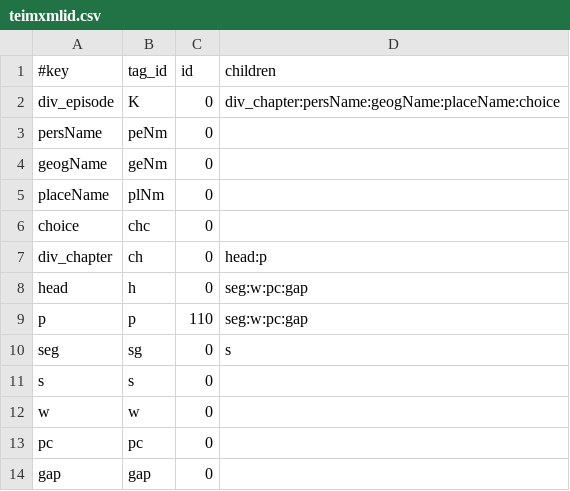
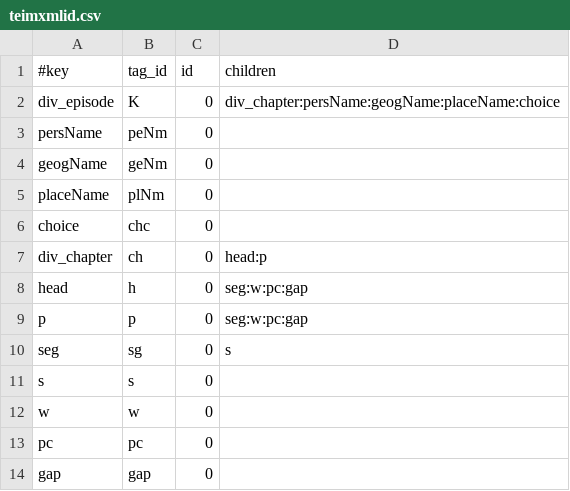
Before and after one commit to gmaterni/teimed, a CSV file: teimcfg/teimxmlid.csv, drawn as a sheet.

```diff
--- a/teimcfg/teimxmlid.csv
+++ b/teimcfg/teimxmlid.csv
@@ -8,3 +8,3 @@ div_chapter|ch|0|head:p
 head|h|0|seg:w:pc:gap
-p|p|110|seg:w:pc:gap
+p|p|0|seg:w:pc:gap
 seg|sg|0|s
```
Also changed, not shown: 2 other files.
